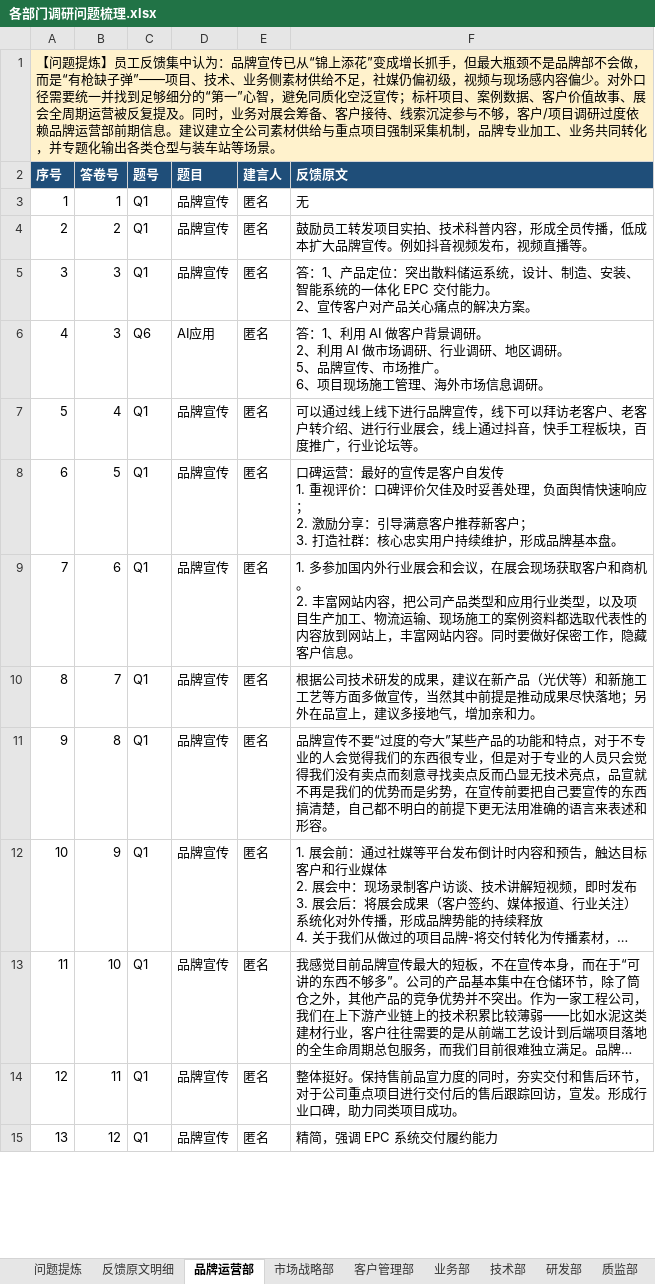
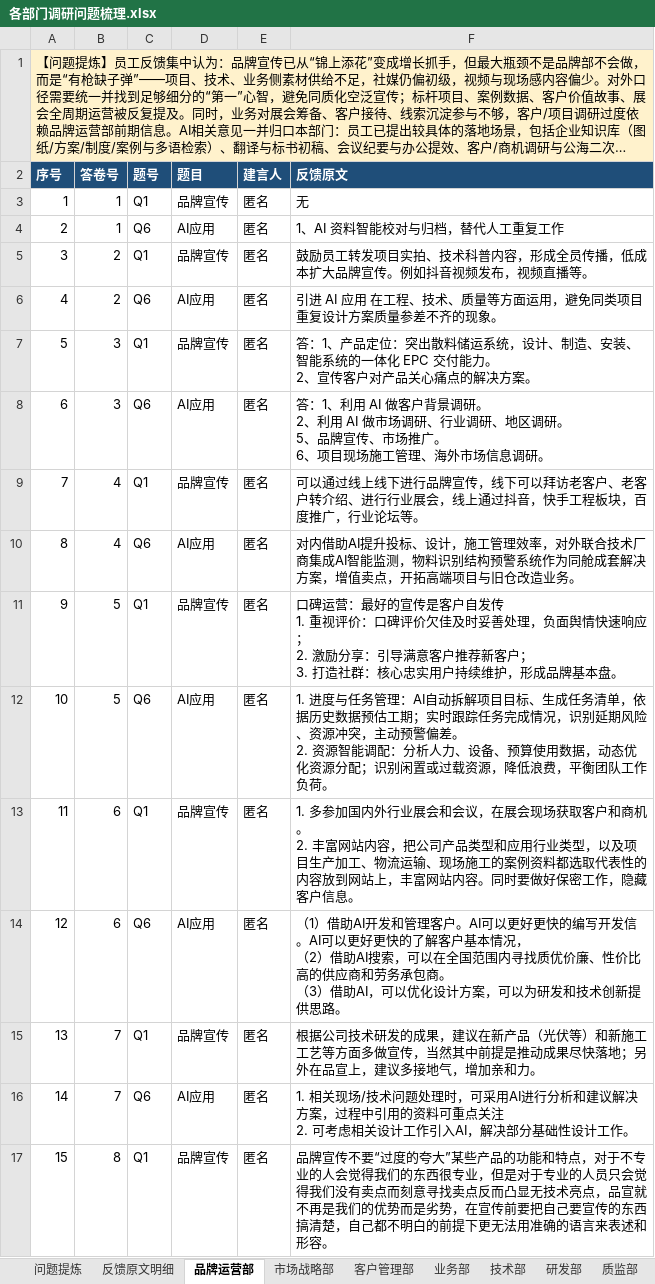
Before and after one commit to liborvybral-collab/sron, an Excel workbook: docs/reports/surveys/2026-fy-internal-management/各部门调研问题梳理.xlsx, sheet 品牌运营部, drawn as a sheet; only a part is shown; the shorter side is filled out with more unchanged rows; long unchanged cells end in …; values as stored, in another font and other column widths than the file's, no borders; ↵ is a line break in a cell; the diff covers the shown part only; the diff names each change by its address in the sheet, - before the commit and + after, or states it on an @@ line.

```diff
--- a/docs/reports/surveys/2026-fy-internal-management/各部门调研问题梳理.xlsx (sheet 品牌运营部)
+++ b/docs/reports/surveys/2026-fy-internal-management/各部门调研问题梳理.xlsx (sheet 品牌运营部)
@@ column A (序号) renumbered between rows 1 and 116 @@
+row 4: 2 | 1 | Q6 | AI应用 | 匿名 | 1、AI 资料智能校对与归档，替代人工重复工作
+row 6: 4 | 2 | Q6 | AI应用 | 匿名 | 引进 AI 应用 在工程、技术、质量等方面运用，避免同类项目重复设计方案质量参差不齐的现象。
+row 10: 8 | 4 | Q6 | AI应用 | 匿名 | 对内借助AI提升投标、设计，施工管理效率，对外联合技术厂商集成AI智能监测，物料识别结构预警系统作为同舱成套解决方案，增值卖点，开拓高端项目与旧仓改造业务。
+row 12: 10 | 5 | Q6 | AI应用 | 匿名 | 1. 进度与任务管理：AI自动拆解项目目标、生成任务清单，依据历史数据预估工期；实时跟踪任务完成情况，识别延期风险、资源冲突，主动预警偏差。 ↵ 2. 资源智能调配：分析人力、设备、预算使用数据，动态优化资源分配；识别闲置或过载资源，降低浪费，平衡团队工作负荷。
+row 14: 12 | 6 | Q6 | AI应用 | 匿名 | （1）借助AI开发和管理客户。AI可以更好更快的编写开发信。AI可以更好更快的了解客户基本情况， ↵ （2）借助AI搜索，可以在全国范围内寻找质优价廉、性价比高的供应商和劳务承包商。 ↵ （3）借助AI，可以优化设计方案，可以为研发和技术创新提供思路。
+row 16: 14 | 7 | Q6 | AI应用 | 匿名 | 1. 相关现场/技术问题处理时，可采用AI进行分析和建议解决方案，过程中引用的资料可重点关注 ↵ 2. 可考虑相关设计工作引入AI，解决部分基础性设计工作。
```
Also changed, not shown: 51 added rows elsewhere in this sheet, sheet 反馈原文明细, sheet 问题提炼, 3 other files.
